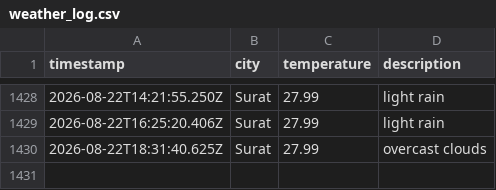
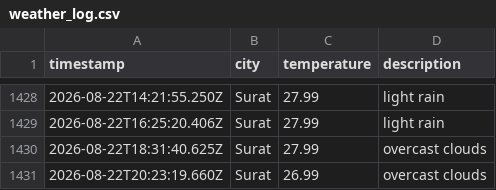
Before and after one commit to rumanakadri/weatherAppJS, a CSV file: data/weather_log.csv, drawn as a sheet; only a part is shown, gaps mark what is left out; the diff names each change by its address in the sheet, - before the commit and + after, or states it on an @@ line.

```diff
--- a/data/weather_log.csv
+++ b/data/weather_log.csv
+row 1431: 2026-08-22T20:23:19.660Z | Surat | 26.99 | overcast clouds
```
Also changed, not shown: 1 other file.
